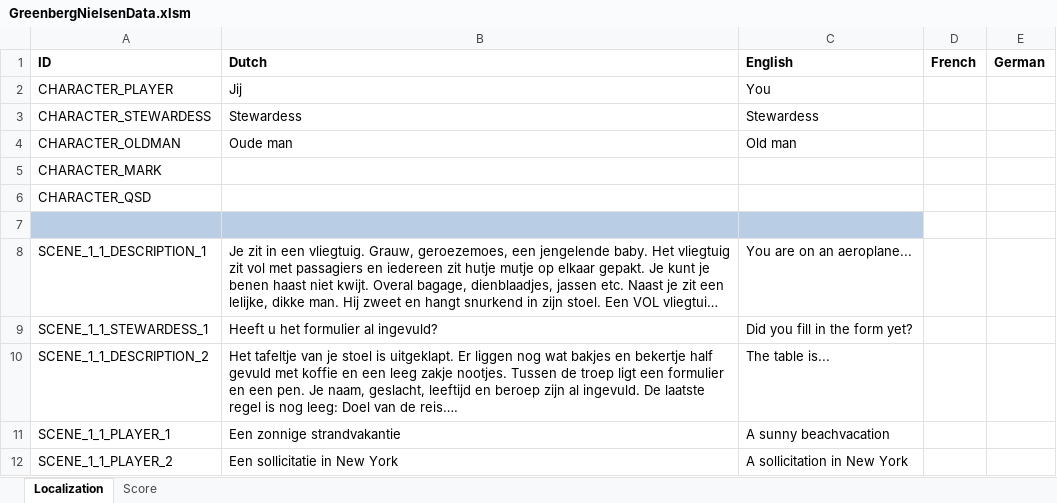
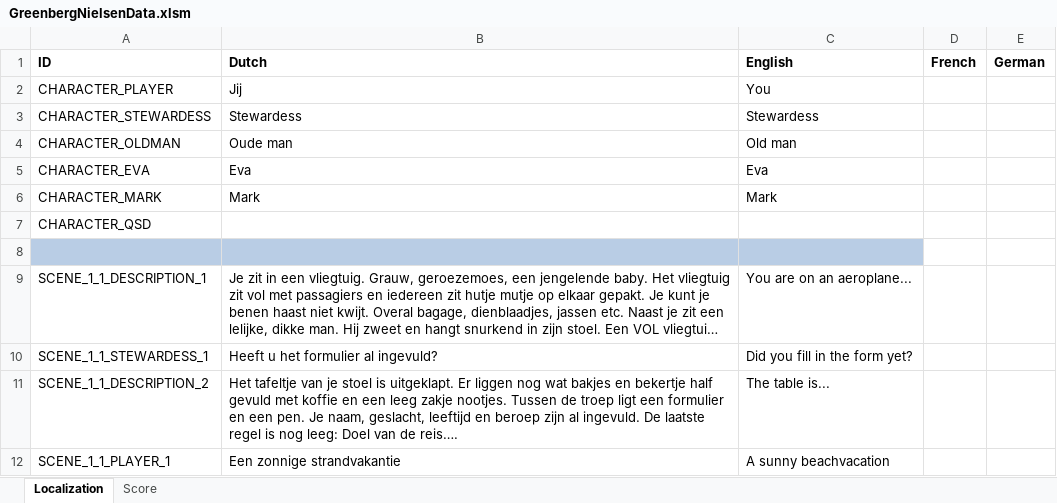
Before and after one commit to d5j6/smaak_gn, an Excel workbook: Datasheets/GreenbergNielsenData.xlsm, sheet Localization, drawn as a sheet; only a part is shown; the shorter side is filled out with more unchanged rows; long unchanged cells end in …; values as stored, in another font and other column widths than the file's, no borders; charts and pictures and conditional formats not drawn; addresses are those after the commit; the diff names each change by its address in the sheet, - before the commit and + after, or states it on an @@ line.

```diff
--- a/Datasheets/GreenbergNielsenData.xlsm (sheet Localization)
+++ b/Datasheets/GreenbergNielsenData.xlsm (sheet Localization)
+row 5: CHARACTER_EVA | Eva | Eva
-B6 (Dutch): (empty)
+B6 (Dutch): Mark
-C6 (English): (empty)
+C6 (English): Mark
```
Also changed, not shown: sheet Score, charts or pictures, 33 other files.
